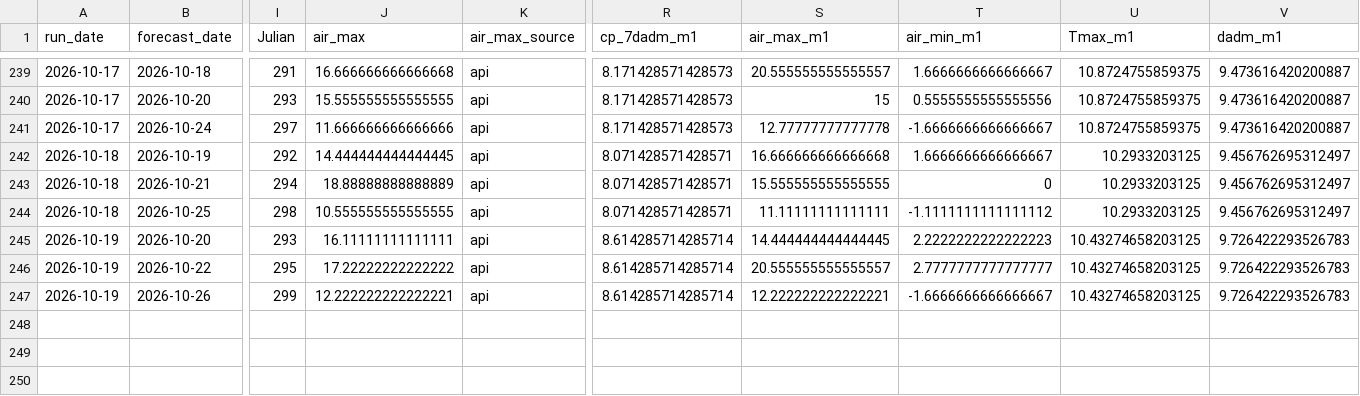
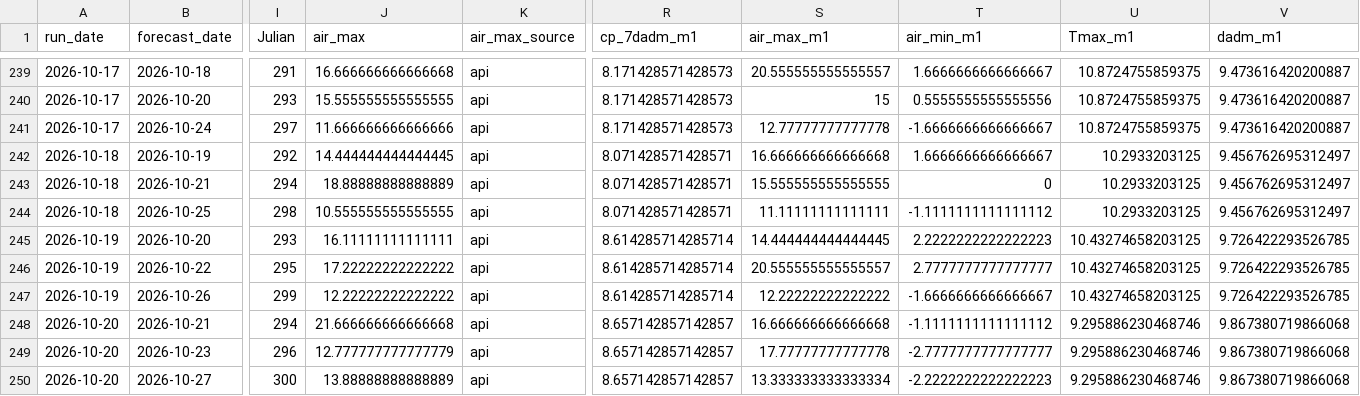
Before and after one commit to FlowWest/whychusModel, a CSV file: output/model-inputs-log.csv, drawn as a sheet; only a part is shown, gaps mark what is left out; rows hold the shown columns only; the diff names each change by its address in the sheet, - before the commit and + after, or states it on an @@ line.

```diff
--- a/output/model-inputs-log.csv
+++ b/output/model-inputs-log.csv
-V245:V247 (dadm_m1): 9.726422293526783
+V245:V247 (dadm_m1): 9.726422293526785
-J247 (air_max): 12.222222222222221
+J247 (air_max): 12.22222222222222
-S247 (air_max_m1): 12.222222222222221
+S247 (air_max_m1): 12.22222222222222
+row 248: 2026-10-20 | 2026-10-21 | 294 | 21.666666666666668 | api | 8.657142857142857 | 16.666666666666668 | -1.1111111111111112 | 9.295886230468746 | 9.867380719866068
+row 249: 2026-10-20 | 2026-10-23 | 296 | 12.777777777777779 | api | 8.657142857142857 | 17.77777777777778 | -2.7777777777777777 | 9.295886230468746 | 9.867380719866068
+row 250: 2026-10-20 | 2026-10-27 | 300 | 13.88888888888889 | api | 8.657142857142857 | 13.333333333333334 | -2.2222222222222223 | 9.295886230468746 | 9.867380719866068
```
Also changed, not shown: output/instream-forecast-log.csv, output/nws-forecasts-log.csv.
